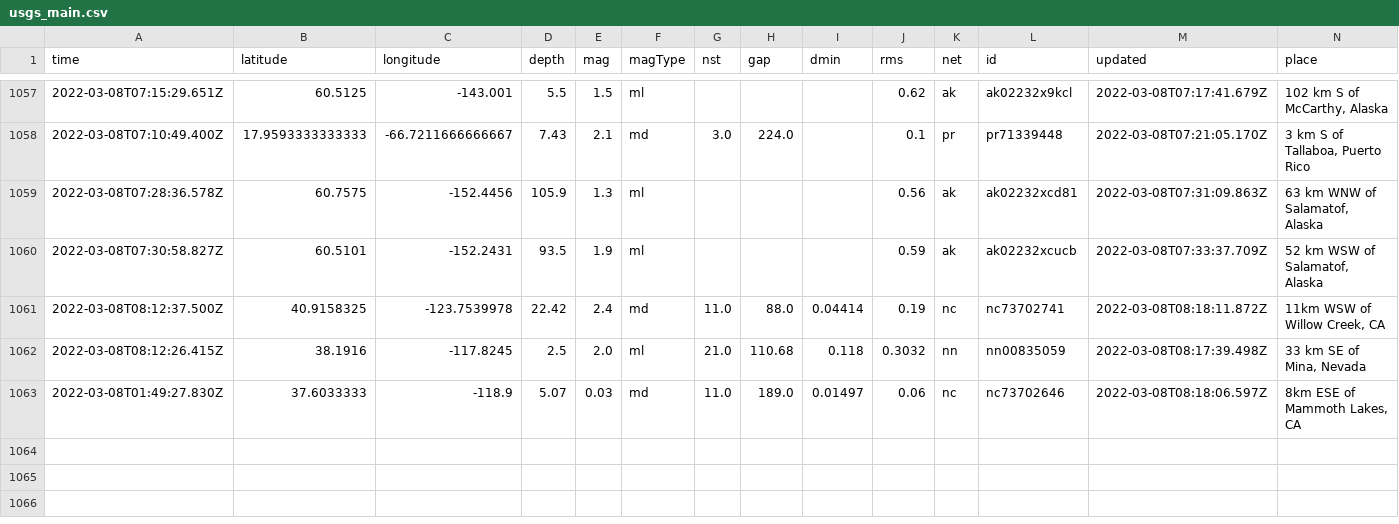
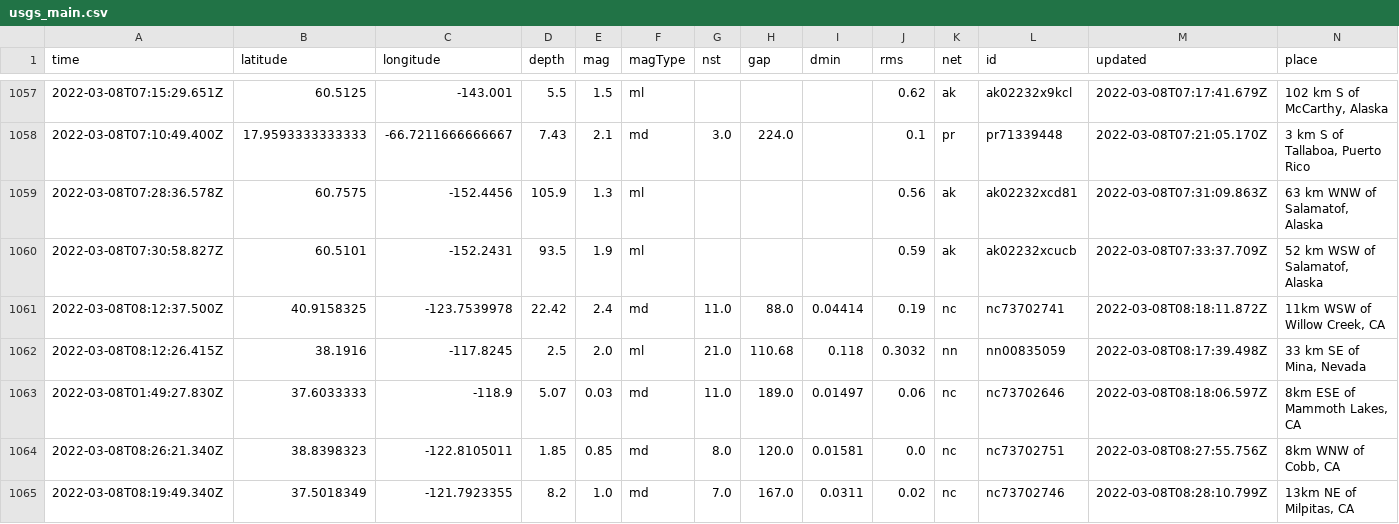
Before and after one commit to clayton-aldern/nicar-ghactions, a CSV file: usgs_main.csv, drawn as a sheet; only a part is shown, gaps mark what is left out; rows hold the shown columns only; the diff names each change by its address in the sheet, - before the commit and + after, or states it on an @@ line.

```diff
--- a/usgs_main.csv
+++ b/usgs_main.csv
+row 1064: 2022-03-08T08:26:21.340Z | 38.8398323 | -122.8105011 | 1.85 | 0.85 | md | 8.0 | 120.0 | 0.01581 | 0.0 | nc | nc73702751 | 2022-03-08T08:27:55.756Z | 8km WNW of Cobb, CA
+row 1065: 2022-03-08T08:19:49.340Z | 37.5018349 | -121.7923355 | 8.2 | 1.0 | md | 7.0 | 167.0 | 0.0311 | 0.02 | nc | nc73702746 | 2022-03-08T08:28:10.799Z | 13km NE of Milpitas, CA
```
Also changed, not shown: usgs_current.csv.
